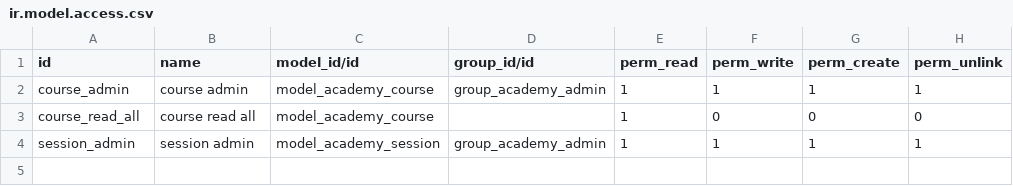
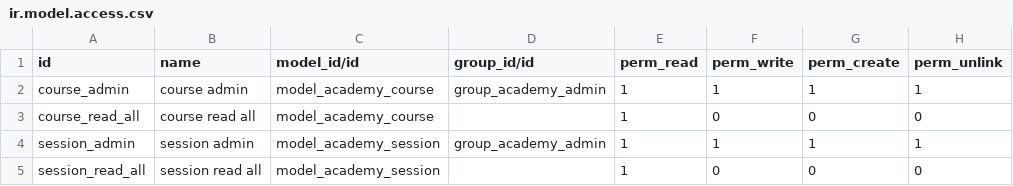
Before and after one commit to pca-Odoo/technical-training, a CSV file: odoo_academy/security/ir.model.access.csv, drawn as a sheet; the diff names each change by its address in the sheet, - before the commit and + after, or states it on an @@ line.

Commit message:
security csv

```diff
--- a/odoo_academy/security/ir.model.access.csv
+++ b/odoo_academy/security/ir.model.access.csv
+row 5: session_read_all | session read all | model_academy_session |  | 1 | 0 | 0 | 0
```
